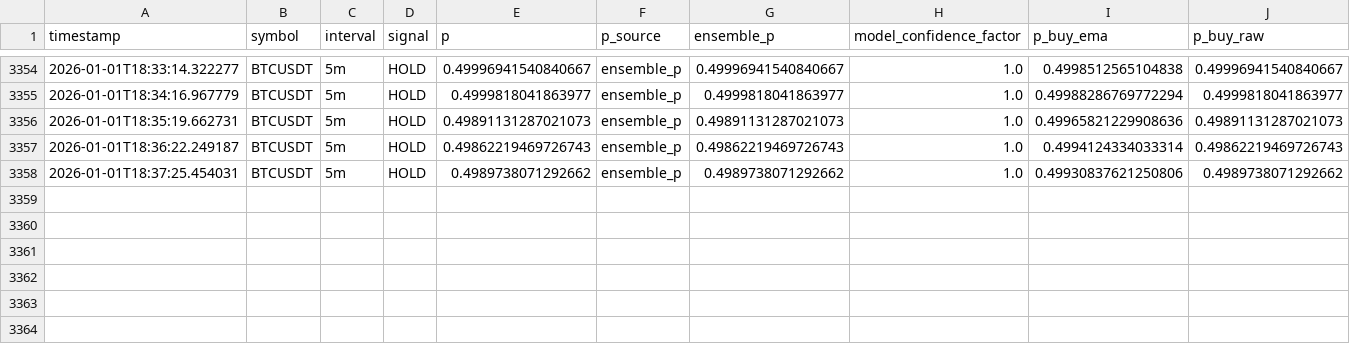
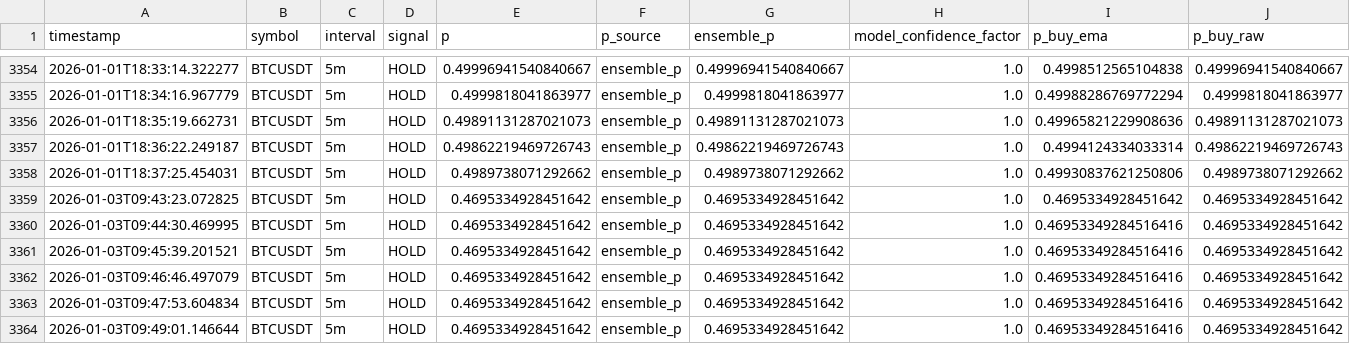
Before and after one commit to kasm01/binance1, a CSV file: logs/hold_decisions.csv, drawn as a sheet; only a part is shown, gaps mark what is left out.

```diff
--- a/logs/hold_decisions.csv
+++ b/logs/hold_decisions.csv
@@ -3358 +3358,7 @@ timestamp,symbol,interval,signal,p,p_source,ensemble_p,model_confidence_factor,p
 2026-01-01T18:37:25.454031,BTCUSDT,5m,HOLD,0.4989738071292662,ensemble_p,0.4989738071292662,1.0,0.49930837621250806,0.4989738071292662
+2026-01-03T09:43:23.072825,BTCUSDT,5m,HOLD,0.4695334928451642,ensemble_p,0.4695334928451642,1.0,0.4695334928451642,0.4695334928451642
+2026-01-03T09:44:30.469995,BTCUSDT,5m,HOLD,0.4695334928451642,ensemble_p,0.4695334928451642,1.0,0.46953349284516416,0.4695334928451642
+2026-01-03T09:45:39.201521,BTCUSDT,5m,HOLD,0.4695334928451642,ensemble_p,0.4695334928451642,1.0,0.46953349284516416,0.4695334928451642
+2026-01-03T09:46:46.497079,BTCUSDT,5m,HOLD,0.4695334928451642,ensemble_p,0.4695334928451642,1.0,0.46953349284516416,0.4695334928451642
+2026-01-03T09:47:53.604834,BTCUSDT,5m,HOLD,0.4695334928451642,ensemble_p,0.4695334928451642,1.0,0.46953349284516416,0.4695334928451642
+2026-01-03T09:49:01.146644,BTCUSDT,5m,HOLD,0.4695334928451642,ensemble_p,0.4695334928451642,1.0,0.46953349284516416,0.4695334928451642
```
Also changed, not shown: 12 other files.
